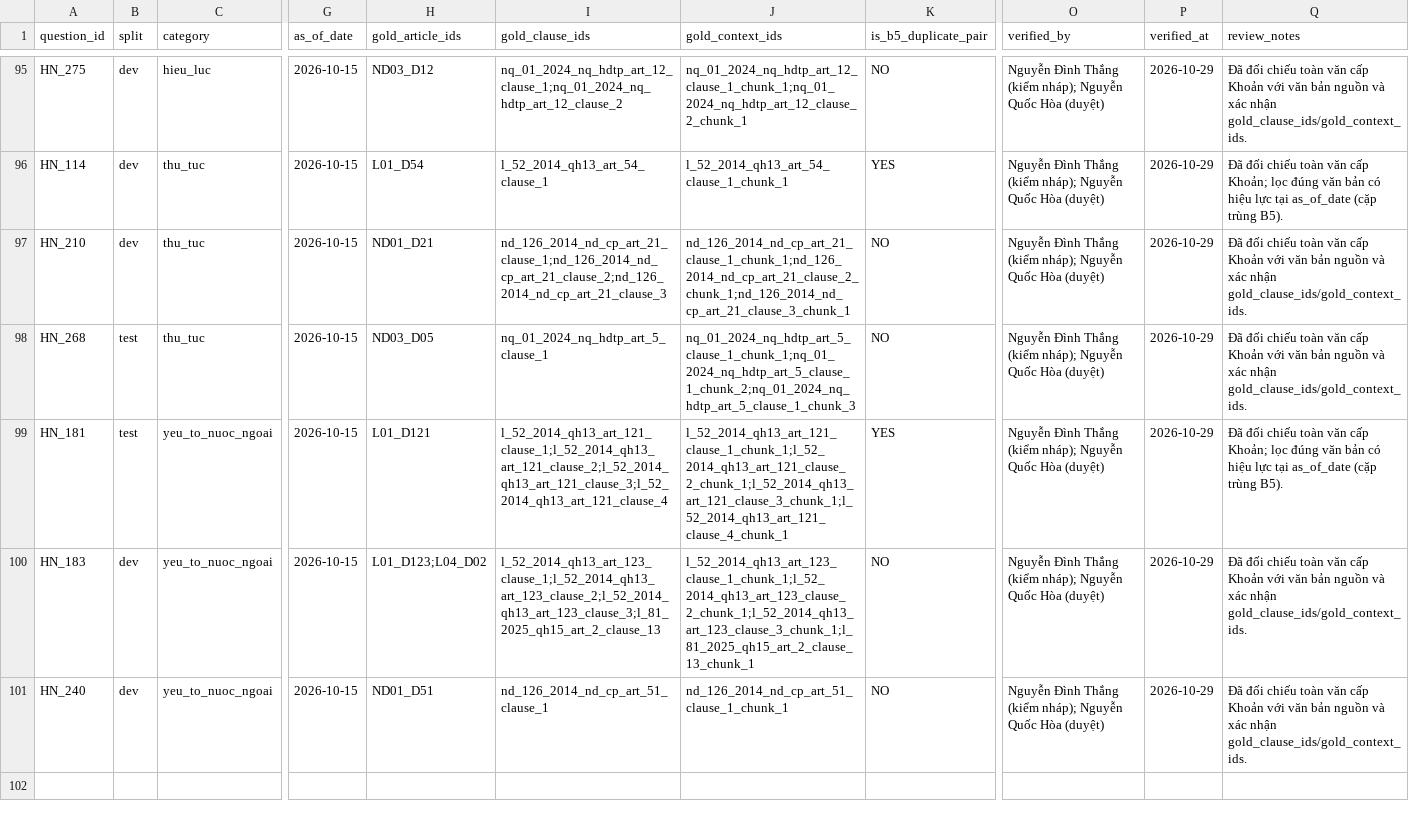
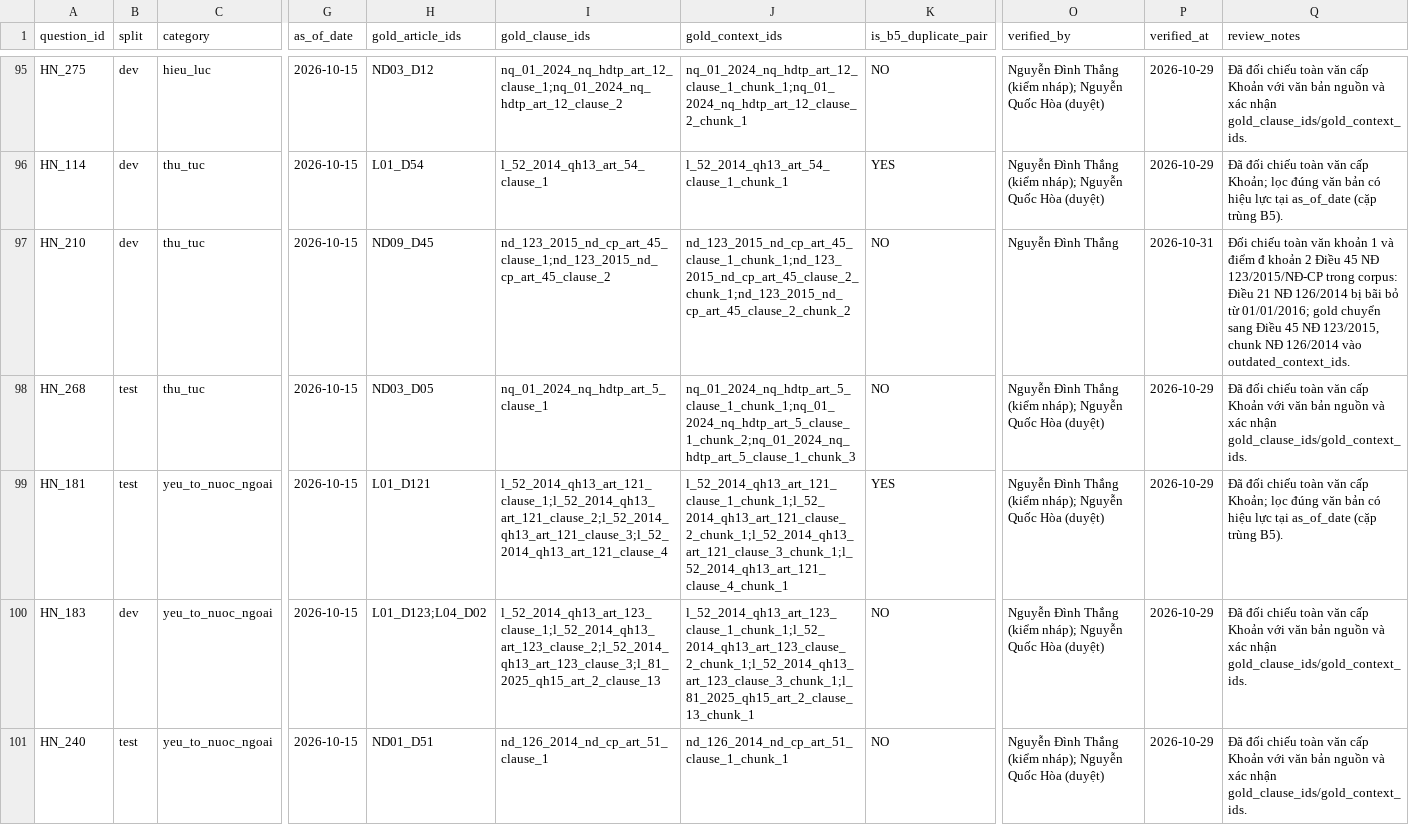
Before and after one commit to Loistarva/Vietnam-Legal-RAG-Assistant, a CSV file: data/benchmark/reviews/gold_review_verified.csv (was data/benchmark/reviews/gold_review_100_verified.csv), drawn as a sheet; only a part is shown, gaps mark what is left out; the diff covers the shown part only; the diff names each change by its address in the sheet, - before the commit and + after, or states it on an @@ line.

Commit message:
Fix repealed ND 126 gold, add historical_law gold and B5 outdated ids, re-split Test

```diff
--- a/data/benchmark/reviews/gold_review_100_verified.csv
+++ b/data/benchmark/reviews/gold_review_verified.csv
-H97 (gold_article_ids): ND01_D21
+H97 (gold_article_ids): ND09_D45
-I97 (gold_clause_ids): nd_126_2014_nd_cp_art_21_clause_1;nd_126_2014_nd_cp_art_21_clause_2;nd_126_2014_nd_cp_art_21_clause_3
+I97 (gold_clause_ids): nd_123_2015_nd_cp_art_45_clause_1;nd_123_2015_nd_cp_art_45_clause_2
-J97 (gold_context_ids): nd_126_2014_nd_cp_art_21_clause_1_chunk_1;nd_126_2014_nd_cp_art_21_clause_2_chunk_1;nd_126_2014_nd_cp_art_21_clause_3_chunk_1
+J97 (gold_context_ids): nd_123_2015_nd_cp_art_45_clause_1_chunk_1;nd_123_2015_nd_cp_art_45_clause_2_chunk_1;nd_123_2015_nd_cp_art_45_clause_2_chunk_2
-O97 (verified_by): Nguyễn Đình Thắng (kiểm nháp); Nguyễn Quốc Hòa (duyệt)
+O97 (verified_by): Nguyễn Đình Thắng
-P97 (verified_at): 2026-10-29
+P97 (verified_at): 2026-10-31
-Q97 (review_notes): Đã đối chiếu toàn văn cấp Khoản với văn bản nguồn và xác nhận gold_clause_ids/gold_context_ids.
+Q97 (review_notes): Đối chiếu toàn văn khoản 1 và điểm đ khoản 2 Điều 45 NĐ 123/2015/NĐ-CP trong corpus: Điều 21 NĐ 126/2014 bị bãi bỏ từ 01/01/2016; gold chuyển sang Điều 45 NĐ 123/2015, chunk NĐ 126/2014 vào outdated_context_ids.
-B101 (split): dev
+B101 (split): test
```
Also changed, not shown: 5 added rows and 52 edited cells elsewhere in this file, 5 other files.
